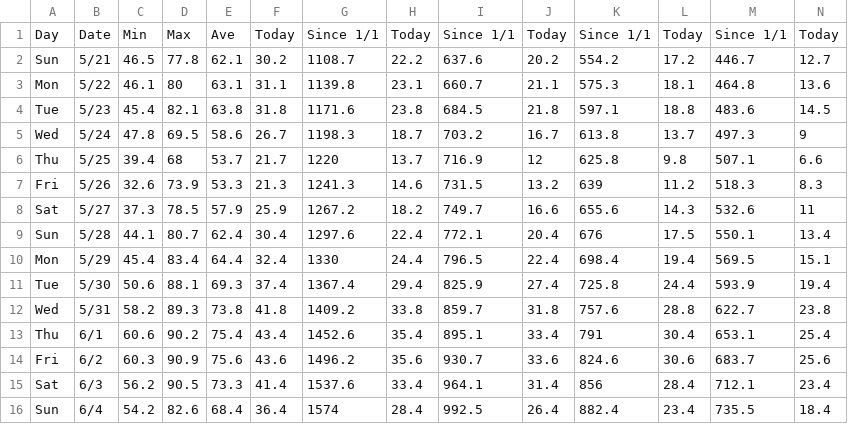
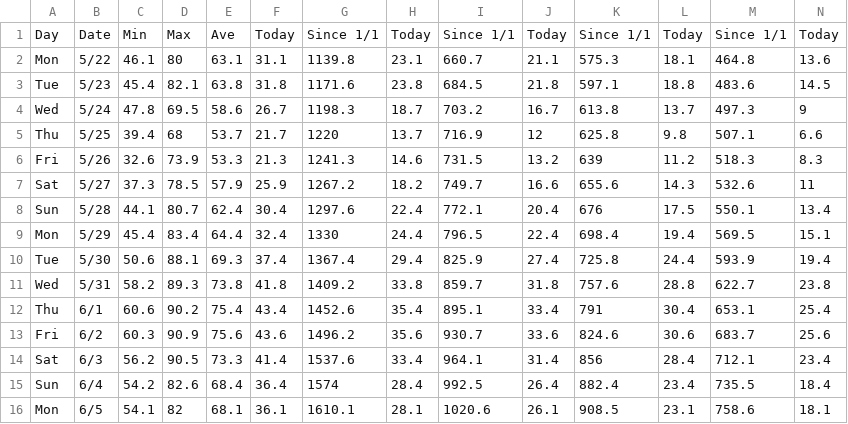
Before and after one commit to acperkins3/GDD-Plots-2023, a CSV file: Arlington.csv, drawn as a sheet; only a part is shown; removed rows and columns are numbered as before the commit, all else as after; rows hold the shown columns only; the diff names each change by its address in the sheet, - before the commit and + after, or states it on an @@ line.

```diff
--- a/Arlington.csv
+++ b/Arlington.csv
-row 2: Sun | 5/21 | 46.5 | 77.8 | 62.1 | 30.2 | 1108.7 | 22.2 | 637.6 | 20.2 | 554.2 | 17.2 | 446.7 | 12.7
+row 16: Mon | 6/5 | 54.1 | 82 | 68.1 | 36.1 | 1610.1 | 28.1 | 1020.6 | 26.1 | 908.5 | 23.1 | 758.6 | 18.1
```
Also changed, not shown: Arlington_existing.csv, CHMW3.csv, 12 other files.
